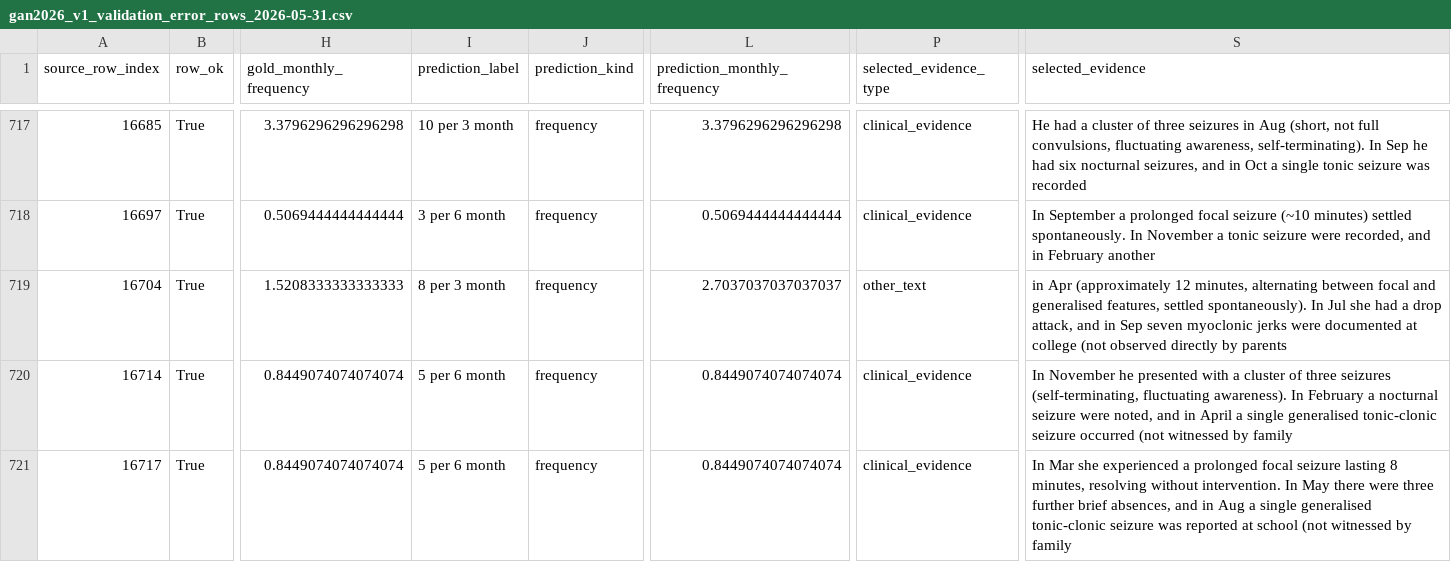
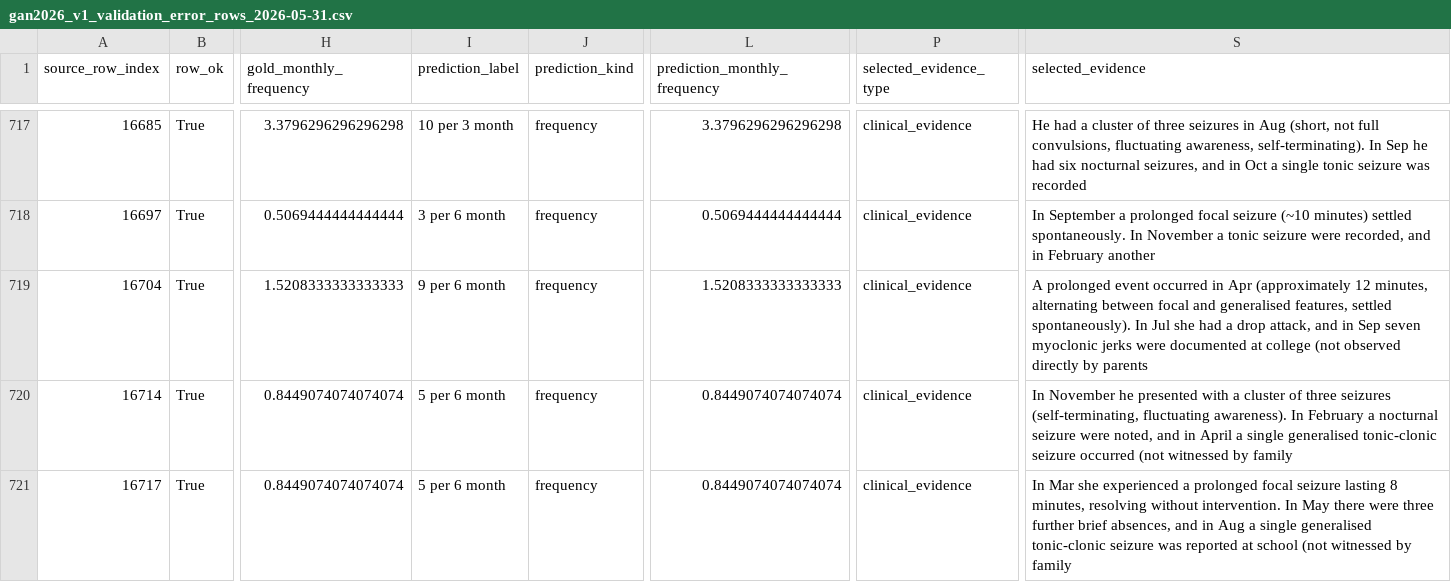
Before and after one commit to cbrown564-alt/clinical_extraction, a CSV file: experiments/gan2026_v1_validation_error_rows_2026-05-31.csv, drawn as a sheet; only a part is shown, gaps mark what is left out; the diff covers the shown part only; the diff names each change by its address in the sheet, - before the commit and + after, or states it on an @@ line.

```diff
--- a/experiments/gan2026_v1_validation_error_rows_2026-05-31.csv
+++ b/experiments/gan2026_v1_validation_error_rows_2026-05-31.csv
-I719 (prediction_label): 8 per 3 month
+I719 (prediction_label): 9 per 6 month
-L719 (prediction_monthly_frequency): 2.7037037037037037
+L719 (prediction_monthly_frequency): 1.5208333333333333
-P719 (selected_evidence_type): other_text
+P719 (selected_evidence_type): clinical_evidence
-S719 (selected_evidence): in Apr…
+S719 (selected_evidence): A prolonged event occurred in Apr…
```
Also changed, not shown: 59 edited cells elsewhere in this file, experiments/gan2026_v1_validation_ablation_changed_rows_2026-05-31.csv, 7 other files.
